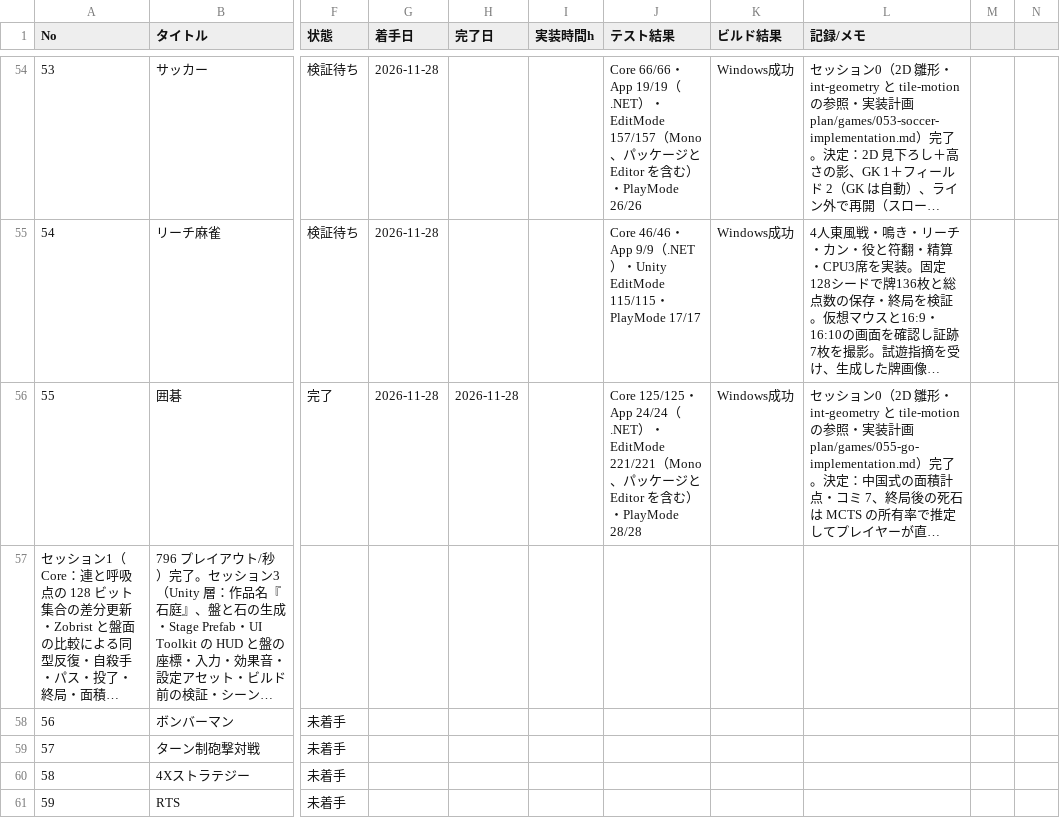
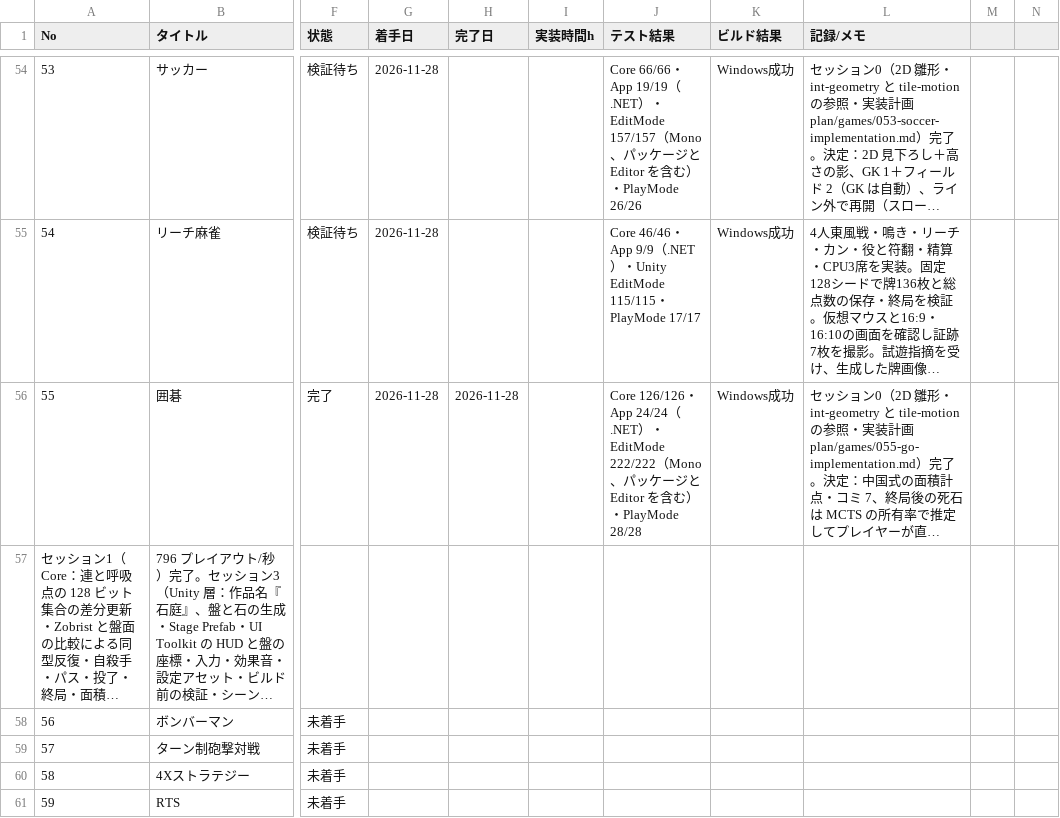
Before and after one commit to srndpty/unity-100games, a CSV file: plan/progress.csv, drawn as a sheet; only a part is shown, gaps mark what is left out; long unchanged cells end in …; the diff names each change by its address in the sheet, - before the commit and + after, or states it on an @@ line.

```diff
--- a/plan/progress.csv
+++ b/plan/progress.csv
-J56 (テスト結果): Core 125/125・App 24/24（.NET）・EditMode 221/221（Mono…
+J56 (テスト結果): Core 126/126・App 24/24（.NET）・EditMode 222/222（Mono…
```
Also changed, not shown: 7 other files.
